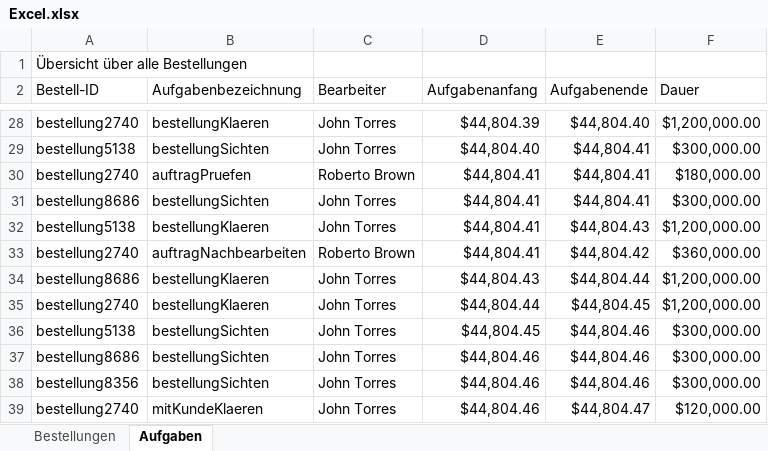
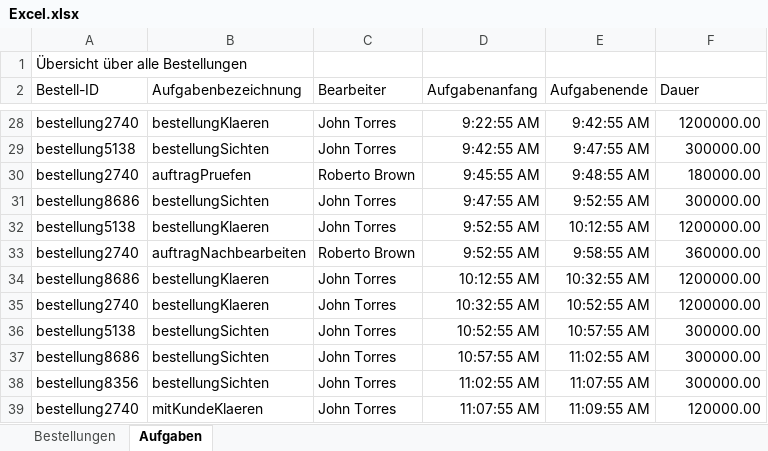
Before and after one commit to MarvinSchobert/UnitySimulationServer, an Excel workbook: Excel.xlsx, sheet Aufgaben, drawn as a sheet; only a part is shown, gaps mark what is left out; values as stored, in another font and other column widths than the file's, no borders; the diff covers the shown part only; the diff names each change by its address in the sheet, - before the commit and + after, or states it on an @@ line.

```diff
--- a/Excel.xlsx (sheet Aufgaben)
+++ b/Excel.xlsx (sheet Aufgaben)
-D28 (Aufgabenanfang): $44,804.39
+D28 (Aufgabenanfang): 9:22:55 AM
-E28 (Aufgabenende): $44,804.40
+E28 (Aufgabenende): 9:42:55 AM
-F28 (Dauer): $1,200,000.00
+F28 (Dauer): 1200000.00
-D29 (Aufgabenanfang): $44,804.40
+D29 (Aufgabenanfang): 9:42:55 AM
-E29 (Aufgabenende): $44,804.41
+E29 (Aufgabenende): 9:47:55 AM
-F29 (Dauer): $300,000.00
+F29 (Dauer): 300000.00
-D30 (Aufgabenanfang): $44,804.41
+D30 (Aufgabenanfang): 9:45:55 AM
-E30 (Aufgabenende): $44,804.41
+E30 (Aufgabenende): 9:48:55 AM
-F30 (Dauer): $180,000.00
+F30 (Dauer): 180000.00
-D31 (Aufgabenanfang): $44,804.41
+D31 (Aufgabenanfang): 9:47:55 AM
-E31 (Aufgabenende): $44,804.41
+E31 (Aufgabenende): 9:52:55 AM
-F31 (Dauer): $300,000.00
+F31 (Dauer): 300000.00
-D32:D33 (Aufgabenanfang): $44,804.41
+D32:D33 (Aufgabenanfang): 9:52:55 AM
-E32 (Aufgabenende): $44,804.43
+E32 (Aufgabenende): 10:12:55 AM
-F32 (Dauer): $1,200,000.00
+F32 (Dauer): 1200000.00
-E33 (Aufgabenende): $44,804.42
+E33 (Aufgabenende): 9:58:55 AM
-F33 (Dauer): $360,000.00
+F33 (Dauer): 360000.00
-D34 (Aufgabenanfang): $44,804.43
+D34 (Aufgabenanfang): 10:12:55 AM
-E34 (Aufgabenende): $44,804.44
+E34 (Aufgabenende): 10:32:55 AM
-F34:F35 (Dauer): $1,200,000.00
+F34:F35 (Dauer): 1200000.00
-D35 (Aufgabenanfang): $44,804.44
+D35 (Aufgabenanfang): 10:32:55 AM
-E35 (Aufgabenende): $44,804.45
+E35 (Aufgabenende): 10:52:55 AM
-D36 (Aufgabenanfang): $44,804.45
+D36 (Aufgabenanfang): 10:52:55 AM
-E36 (Aufgabenende): $44,804.46
+E36 (Aufgabenende): 10:57:55 AM
-F36:F38 (Dauer): $300,000.00
+F36:F38 (Dauer): 300000.00
-D37 (Aufgabenanfang): $44,804.46
+D37 (Aufgabenanfang): 10:57:55 AM
-E37 (Aufgabenende): $44,804.46
+E37 (Aufgabenende): 11:02:55 AM
-D38 (Aufgabenanfang): $44,804.46
+D38 (Aufgabenanfang): 11:02:55 AM
-E38 (Aufgabenende): $44,804.46
+E38 (Aufgabenende): 11:07:55 AM
-D39 (Aufgabenanfang): $44,804.46
+D39 (Aufgabenanfang): 11:07:55 AM
-E39 (Aufgabenende): $44,804.47
+E39 (Aufgabenende): 11:09:55 AM
-F39 (Dauer): $120,000.00
+F39 (Dauer): 120000.00
```
Also changed, not shown: 258 edited cells elsewhere in this sheet, sheet Bestellungen, 4 other files.
